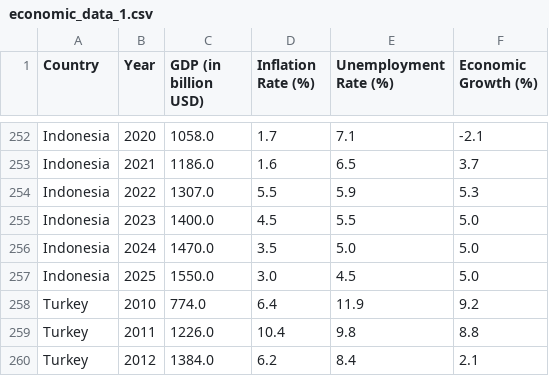
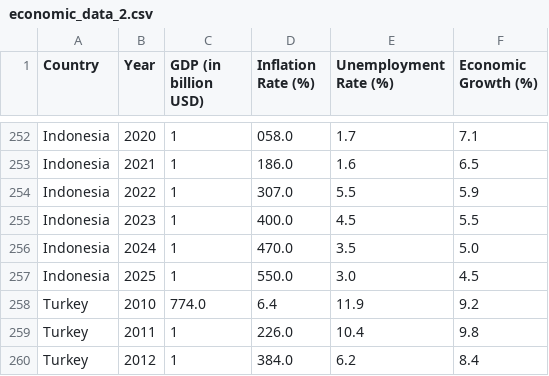
Before and after one commit to Kamil-Fr/Economic_Model_AI, a CSV file: data/economic_data_2.csv (was data/economic_data_1.csv), drawn as a sheet; only a part is shown, gaps mark what is left out; the diff covers the shown part only; the diff names each change by its address in the sheet, - before the commit and + after, or states it on an @@ line.

```diff
--- a/data/economic_data_1.csv
+++ b/data/economic_data_2.csv
-C252 (GDP (in billion USD)): 1058.0
+C252 (GDP (in billion USD)): 1
-D252 (Inflation Rate (%)): 1.7
+D252 (Inflation Rate (%)): 058.0
-E252 (Unemployment Rate (%)): 7.1
+E252 (Unemployment Rate (%)): 1.7
-F252 (Economic Growth (%)): -2.1
+F252 (Economic Growth (%)): 7.1
-C253 (GDP (in billion USD)): 1186.0
+C253 (GDP (in billion USD)): 1
-D253 (Inflation Rate (%)): 1.6
+D253 (Inflation Rate (%)): 186.0
-E253 (Unemployment Rate (%)): 6.5
+E253 (Unemployment Rate (%)): 1.6
-F253 (Economic Growth (%)): 3.7
+F253 (Economic Growth (%)): 6.5
-C254 (GDP (in billion USD)): 1307.0
+C254 (GDP (in billion USD)): 1
-D254 (Inflation Rate (%)): 5.5
+D254 (Inflation Rate (%)): 307.0
-E254 (Unemployment Rate (%)): 5.9
+E254 (Unemployment Rate (%)): 5.5
-F254 (Economic Growth (%)): 5.3
+F254 (Economic Growth (%)): 5.9
-C255 (GDP (in billion USD)): 1400.0
+C255 (GDP (in billion USD)): 1
-D255 (Inflation Rate (%)): 4.5
+D255 (Inflation Rate (%)): 400.0
-E255 (Unemployment Rate (%)): 5.5
+E255 (Unemployment Rate (%)): 4.5
-F255 (Economic Growth (%)): 5.0
+F255 (Economic Growth (%)): 5.5
-C256 (GDP (in billion USD)): 1470.0
+C256 (GDP (in billion USD)): 1
-D256 (Inflation Rate (%)): 3.5
+D256 (Inflation Rate (%)): 470.0
-E256 (Unemployment Rate (%)): 5.0
+E256 (Unemployment Rate (%)): 3.5
-C257 (GDP (in billion USD)): 1550.0
+C257 (GDP (in billion USD)): 1
-D257 (Inflation Rate (%)): 3.0
+D257 (Inflation Rate (%)): 550.0
-E257 (Unemployment Rate (%)): 4.5
+E257 (Unemployment Rate (%)): 3.0
-F257 (Economic Growth (%)): 5.0
+F257 (Economic Growth (%)): 4.5
-C259 (GDP (in billion USD)): 1226.0
+C259 (GDP (in billion USD)): 1
-D259 (Inflation Rate (%)): 10.4
+D259 (Inflation Rate (%)): 226.0
-E259 (Unemployment Rate (%)): 9.8
+E259 (Unemployment Rate (%)): 10.4
-F259 (Economic Growth (%)): 8.8
+F259 (Economic Growth (%)): 9.8
-C260 (GDP (in billion USD)): 1384.0
+C260 (GDP (in billion USD)): 1
-D260 (Inflation Rate (%)): 6.2
+D260 (Inflation Rate (%)): 384.0
-E260 (Unemployment Rate (%)): 8.4
+E260 (Unemployment Rate (%)): 6.2
-F260 (Economic Growth (%)): 2.1
+F260 (Economic Growth (%)): 8.4
```
Also changed, not shown: 84 edited cells elsewhere in this file, data/economic_data.csv, 4 other files.
